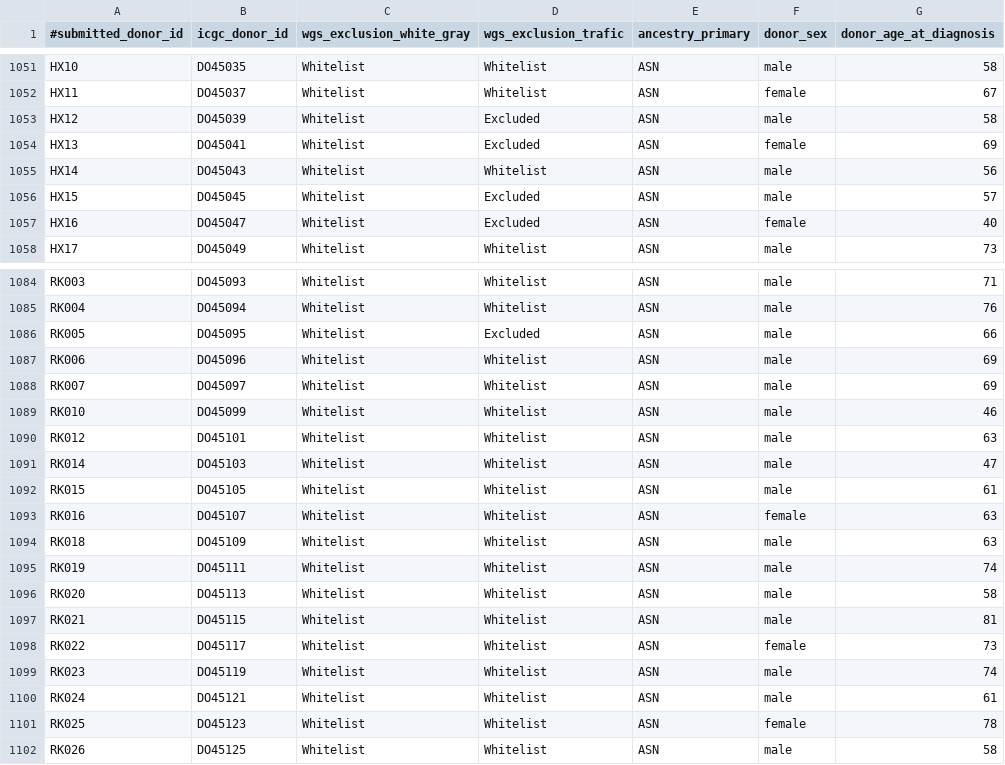
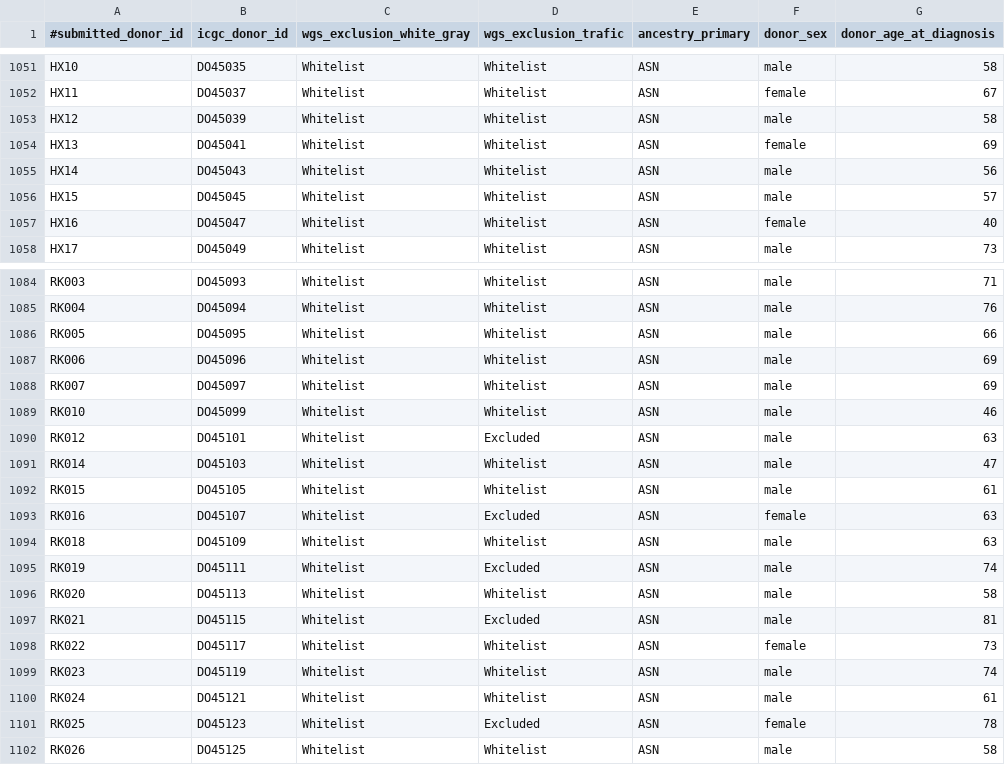
Before and after one commit to brguez/MEIBA, a TSV file: ref/PCAWG_donors_metadata.tsv, drawn as a sheet; only a part is shown, gaps mark what is left out; the diff covers the shown part only; the diff names each change by its address in the sheet, - before the commit and + after, or states it on an @@ line.

Commit message:
Updated TraFiC excluded donors list into the PCAWG donor metadata table

```diff
--- a/ref/PCAWG_donors_metadata.tsv
+++ b/ref/PCAWG_donors_metadata.tsv
-D1053:D1054 (wgs_exclusion_trafic): Excluded
+D1053:D1054 (wgs_exclusion_trafic): Whitelist
-D1056:D1057 (wgs_exclusion_trafic): Excluded
+D1056:D1057 (wgs_exclusion_trafic): Whitelist
-D1086 (wgs_exclusion_trafic): Excluded
+D1086 (wgs_exclusion_trafic): Whitelist
-D1090 (wgs_exclusion_trafic): Whitelist
+D1090 (wgs_exclusion_trafic): Excluded
-D1093 (wgs_exclusion_trafic): Whitelist
+D1093 (wgs_exclusion_trafic): Excluded
-D1095 (wgs_exclusion_trafic): Whitelist
+D1095 (wgs_exclusion_trafic): Excluded
-D1097 (wgs_exclusion_trafic): Whitelist
+D1097 (wgs_exclusion_trafic): Excluded
-D1101 (wgs_exclusion_trafic): Whitelist
+D1101 (wgs_exclusion_trafic): Excluded
```
Also changed, not shown: 57 edited cells elsewhere in this file, 1 other file.
